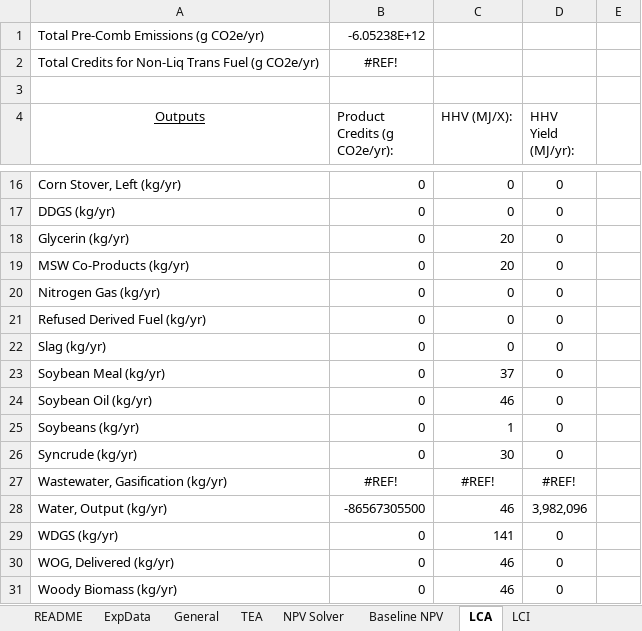
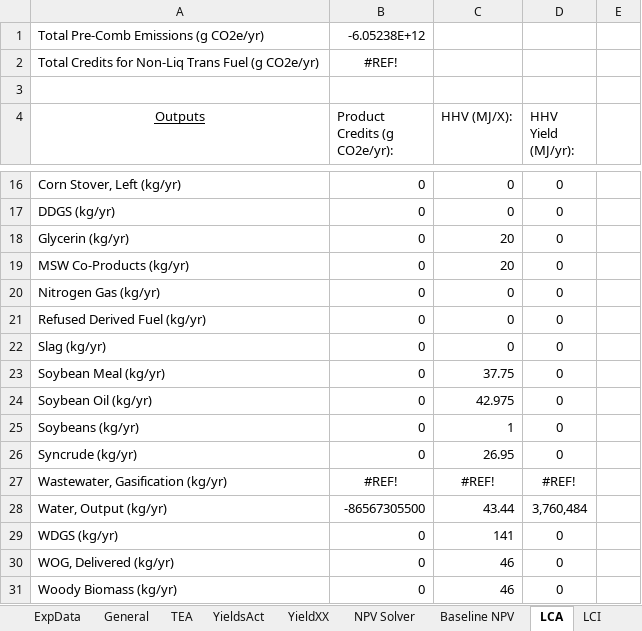
Before and after one commit to ABM-MOEA-TEAM/BETO-ABM-MOEA, an Excel workbook: CSU_All_Pathway_TEALCA_ACTIVE.xlsx, sheet LCA, drawn as a sheet; only a part is shown, gaps mark what is left out; values as stored, in another font and other column widths than the file's, no borders; the diff names each change by its address in the sheet, - before the commit and + after, or states it on an @@ line.

Commit message:
GEOSPATIAL PLOTTING
Executed loop to perform PM and TEA steps on give DayCent Soybean Yields
Collected MFSP values (manually) and added Data Visualization Mapping

```diff
--- a/CSU_All_Pathway_TEALCA_ACTIVE.xlsx (sheet LCA)
+++ b/CSU_All_Pathway_TEALCA_ACTIVE.xlsx (sheet LCA)
+sheet tab: YieldsAct
+sheet tab: YieldXX
-C23 (HHV (MJ/X):): 37
+C23 (HHV (MJ/X):): 37.75
-C24 (HHV (MJ/X):): 46
+C24 (HHV (MJ/X):): 42.975
-C26 (HHV (MJ/X):): 30
+C26 (HHV (MJ/X):): 26.95
-C28 (HHV (MJ/X):): 46
+C28 (HHV (MJ/X):): 43.44
-D28 (HHV Yield (MJ/yr):): 3,982,096
+D28 (HHV Yield (MJ/yr):): 3,760,484
```
Also changed, not shown: sheet NPV Solver, sheet TEA, sheet HydroProc, sheet LCI, sheet SubstanceList, sheet HexExt, 6 more sheets, formulas that keep their value, output.xlsx, 16 other files.
